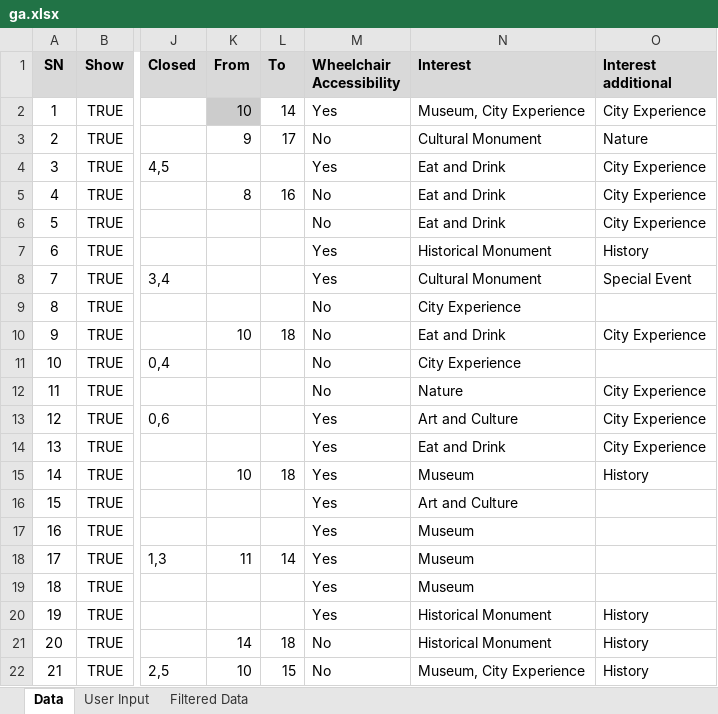
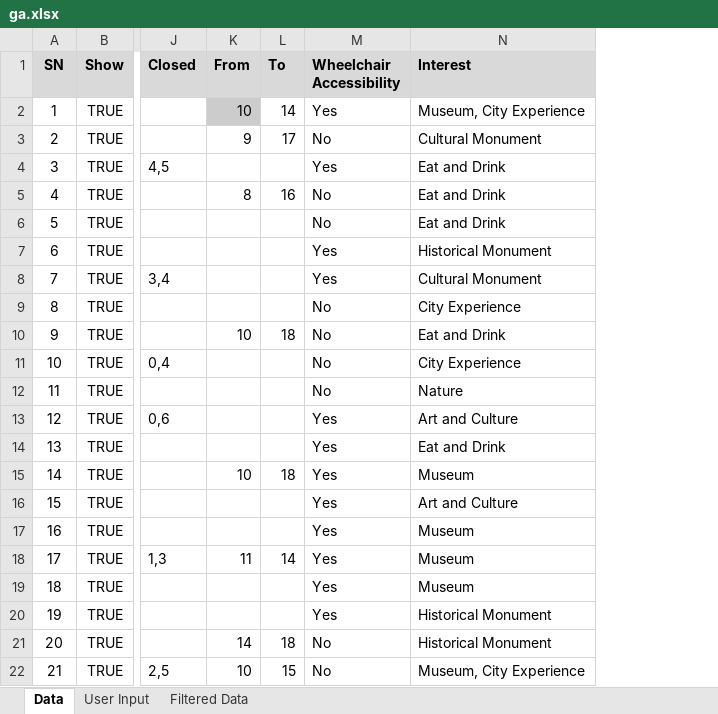
Before and after one commit to Utsav170/TripOwnData, an Excel workbook: ga.xlsx, sheet Data, drawn as a sheet; only a part is shown, gaps mark what is left out; values as stored, in another font and other column widths than the file's, no borders; the diff names each change by its address in the sheet, - before the commit and + after, or states it on an @@ line.

Commit message:
Remove additional interest field

```diff
--- a/ga.xlsx (sheet Data)
+++ b/ga.xlsx (sheet Data)
-column O (Interest additional), rows 2-22: City Experience | Nature | City Experience | City Experience | City Experience | History | Special Event |  | City Experience |  | City Experience | City Experience | City Experience | History |  |  |  |  | History | History | History
```
Also changed, not shown: 2 other files.
